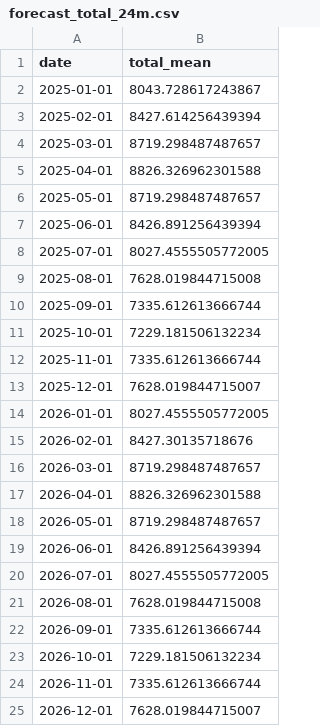
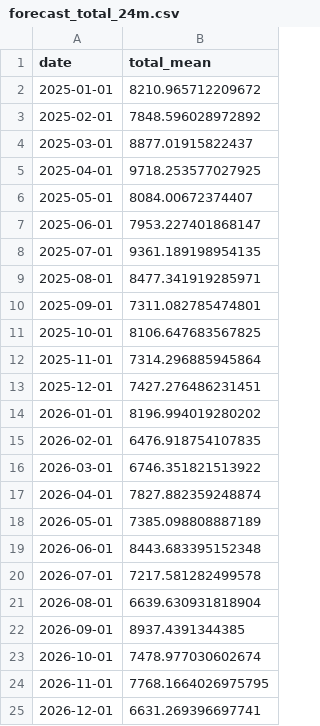
Before and after one commit to fuadvi/forecast, a CSV file: forecast_total_24m.csv, drawn as a sheet.

```diff
--- a/forecast_total_24m.csv
+++ b/forecast_total_24m.csv
@@ -1,25 +1,25 @@
 date,total_mean
-2025-01-01,8043.728617243867
-2025-02-01,8427.614256439394
-2025-03-01,8719.298487487657
-2025-04-01,8826.326962301588
-2025-05-01,8719.298487487657
-2025-06-01,8426.891256439394
-2025-07-01,8027.4555505772005
-2025-08-01,7628.019844715008
-2025-09-01,7335.612613666744
-2025-10-01,7229.181506132234
-2025-11-01,7335.612613666744
-2025-12-01,7628.019844715007
-2026-01-01,8027.4555505772005
-2026-02-01,8427.30135718676
-2026-03-01,8719.298487487657
-2026-04-01,8826.326962301588
-2026-05-01,8719.298487487657
-2026-06-01,8426.891256439394
-2026-07-01,8027.4555505772005
-2026-08-01,7628.019844715008
-2026-09-01,7335.612613666744
-2026-10-01,7229.181506132234
-2026-11-01,7335.612613666744
-2026-12-01,7628.019844715007
+2025-01-01,8210.965712209672
+2025-02-01,7848.596028972892
+2025-03-01,8877.01915822437
+2025-04-01,9718.253577027925
+2025-05-01,8084.00672374407
+2025-06-01,7953.227401868147
+2025-07-01,9361.189198954135
+2025-08-01,8477.341919285971
+2025-09-01,7311.082785474801
+2025-10-01,8106.647683567825
+2025-11-01,7314.296885945864
+2025-12-01,7427.276486231451
+2026-01-01,8196.994019280202
+2026-02-01,6476.918754107835
+2026-03-01,6746.351821513922
+2026-04-01,7827.882359248874
+2026-05-01,7385.098808887189
+2026-06-01,8443.683395152348
+2026-07-01,7217.581282499578
+2026-08-01,6639.630931818904
+2026-09-01,8937.4391344385
+2026-10-01,7478.977030602674
+2026-11-01,7768.1664026975795
+2026-12-01,6631.269396697741
```
Also changed, not shown: forecast_diagnostics.csv, topN_per_month_24m.csv, 14 other files.
